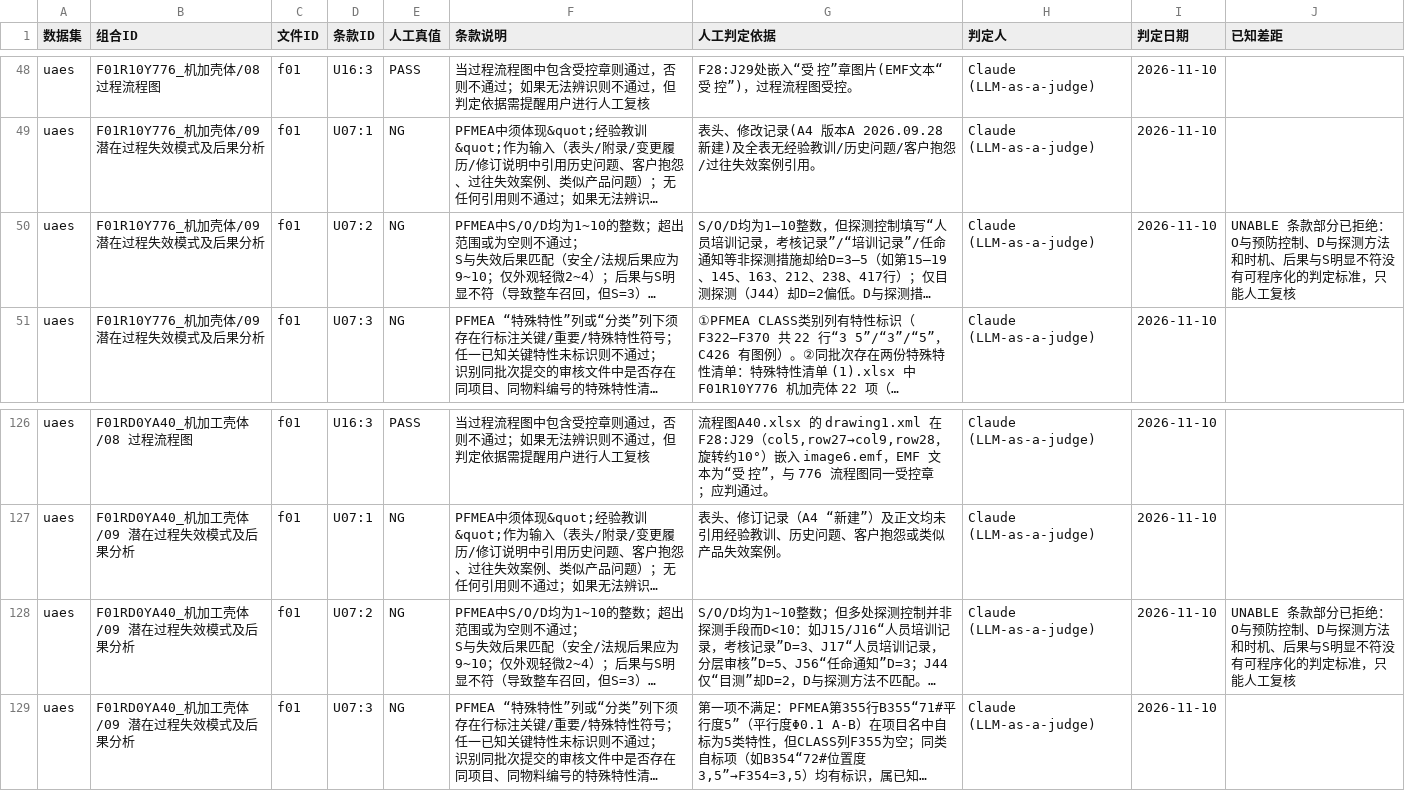
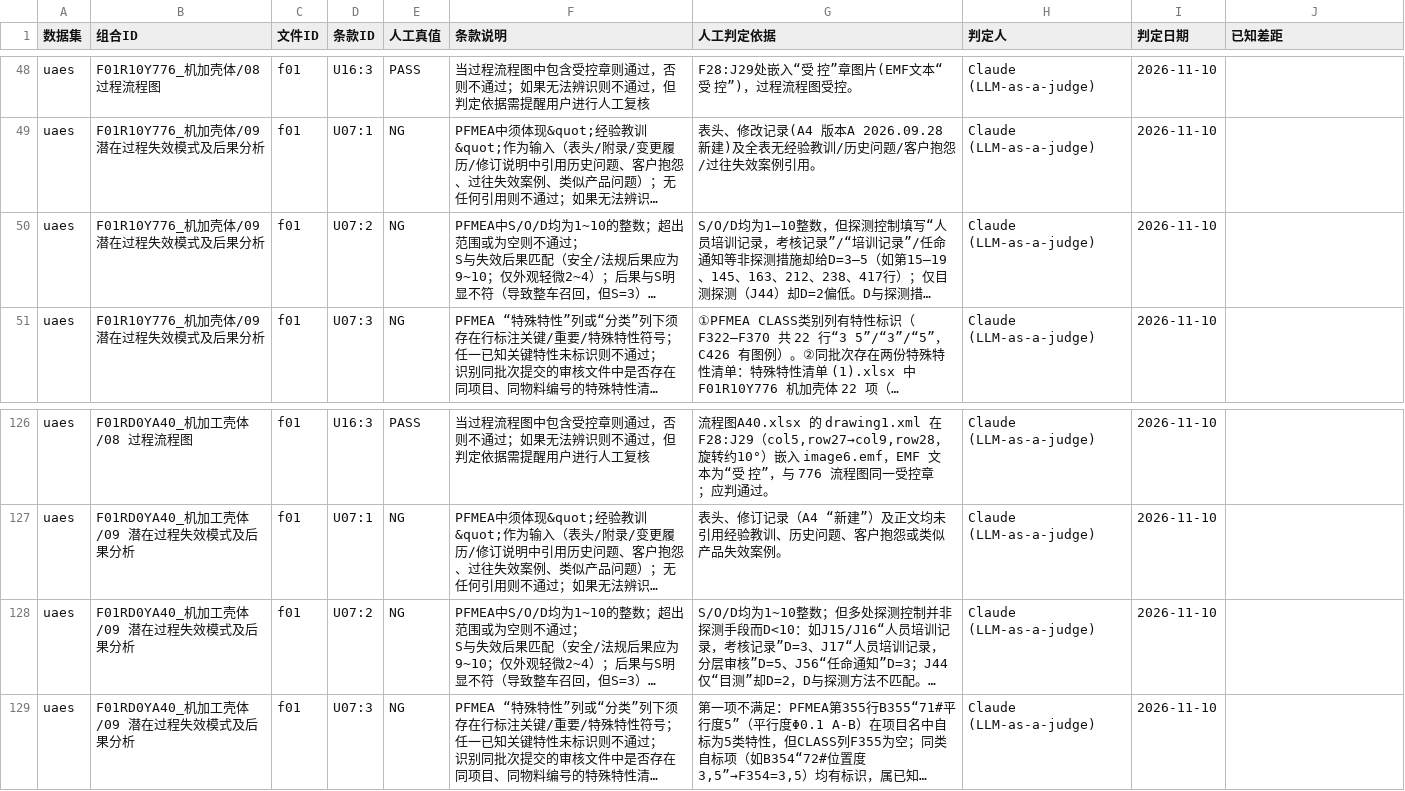
Before and after one commit to ppap-agent/ppap, a CSV file: assets/corpus/uaes-oracle.csv, drawn as a sheet; only a part is shown, gaps mark what is left out; long unchanged cells end in …; the diff names each change by its address in the sheet, - before the commit and + after, or states it on an @@ line.

```diff
--- a/assets/corpus/uaes-oracle.csv
+++ b/assets/corpus/uaes-oracle.csv
-J50 (已知差距): UNABLE 条款部分已拒绝：O与预防控制、D与探测方法和时机、后果与S明显不符没有可程序化的判定标准，只能人工复核
+J50 (已知差距): (empty)
-J128 (已知差距): UNABLE 条款部分已拒绝：O与预防控制、D与探测方法和时机、后果与S明显不符没有可程序化的判定标准，只能人工复核
+J128 (已知差距): (empty)
```
Also changed, not shown: 2 other files.
